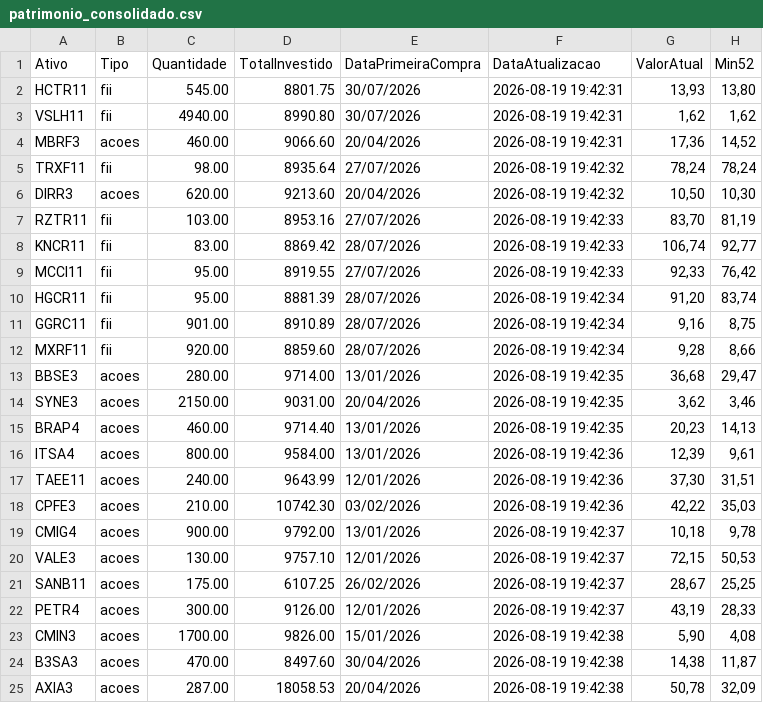
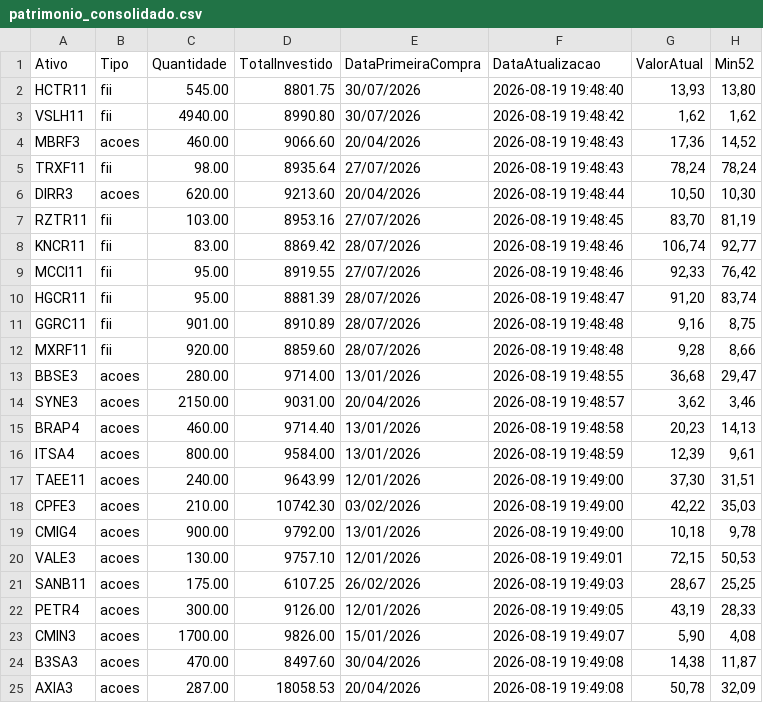
Before and after one commit to mec4tronico/FinancasOnline, a CSV file: patrimonio_consolidado.csv, drawn as a sheet; only a part is shown; the diff names each change by its address in the sheet, - before the commit and + after, or states it on an @@ line.

Commit message:
Atualiza dados_mercados.csv

```diff
--- a/patrimonio_consolidado.csv
+++ b/patrimonio_consolidado.csv
-F2 (DataAtualizacao): 2026-08-19 19:42:31
+F2 (DataAtualizacao): 2026-08-19 19:48:40
-F3 (DataAtualizacao): 2026-08-19 19:42:31
+F3 (DataAtualizacao): 2026-08-19 19:48:42
-F4 (DataAtualizacao): 2026-08-19 19:42:31
+F4 (DataAtualizacao): 2026-08-19 19:48:43
-F5 (DataAtualizacao): 2026-08-19 19:42:32
+F5 (DataAtualizacao): 2026-08-19 19:48:43
-F6 (DataAtualizacao): 2026-08-19 19:42:32
+F6 (DataAtualizacao): 2026-08-19 19:48:44
-F7 (DataAtualizacao): 2026-08-19 19:42:33
+F7 (DataAtualizacao): 2026-08-19 19:48:45
-F8:F9 (DataAtualizacao): 2026-08-19 19:42:33
+F8:F9 (DataAtualizacao): 2026-08-19 19:48:46
-F10 (DataAtualizacao): 2026-08-19 19:42:34
+F10 (DataAtualizacao): 2026-08-19 19:48:47
-F11:F12 (DataAtualizacao): 2026-08-19 19:42:34
+F11:F12 (DataAtualizacao): 2026-08-19 19:48:48
-F13 (DataAtualizacao): 2026-08-19 19:42:35
+F13 (DataAtualizacao): 2026-08-19 19:48:55
-F14 (DataAtualizacao): 2026-08-19 19:42:35
+F14 (DataAtualizacao): 2026-08-19 19:48:57
-F15 (DataAtualizacao): 2026-08-19 19:42:35
+F15 (DataAtualizacao): 2026-08-19 19:48:58
-F16 (DataAtualizacao): 2026-08-19 19:42:36
+F16 (DataAtualizacao): 2026-08-19 19:48:59
-F17:F18 (DataAtualizacao): 2026-08-19 19:42:36
+F17:F18 (DataAtualizacao): 2026-08-19 19:49:00
-F19 (DataAtualizacao): 2026-08-19 19:42:37
+F19 (DataAtualizacao): 2026-08-19 19:49:00
-F20 (DataAtualizacao): 2026-08-19 19:42:37
+F20 (DataAtualizacao): 2026-08-19 19:49:01
-F21 (DataAtualizacao): 2026-08-19 19:42:37
+F21 (DataAtualizacao): 2026-08-19 19:49:03
-F22 (DataAtualizacao): 2026-08-19 19:42:37
+F22 (DataAtualizacao): 2026-08-19 19:49:05
-F23 (DataAtualizacao): 2026-08-19 19:42:38
+F23 (DataAtualizacao): 2026-08-19 19:49:07
-F24:F25 (DataAtualizacao): 2026-08-19 19:42:38
+F24:F25 (DataAtualizacao): 2026-08-19 19:49:08
```
